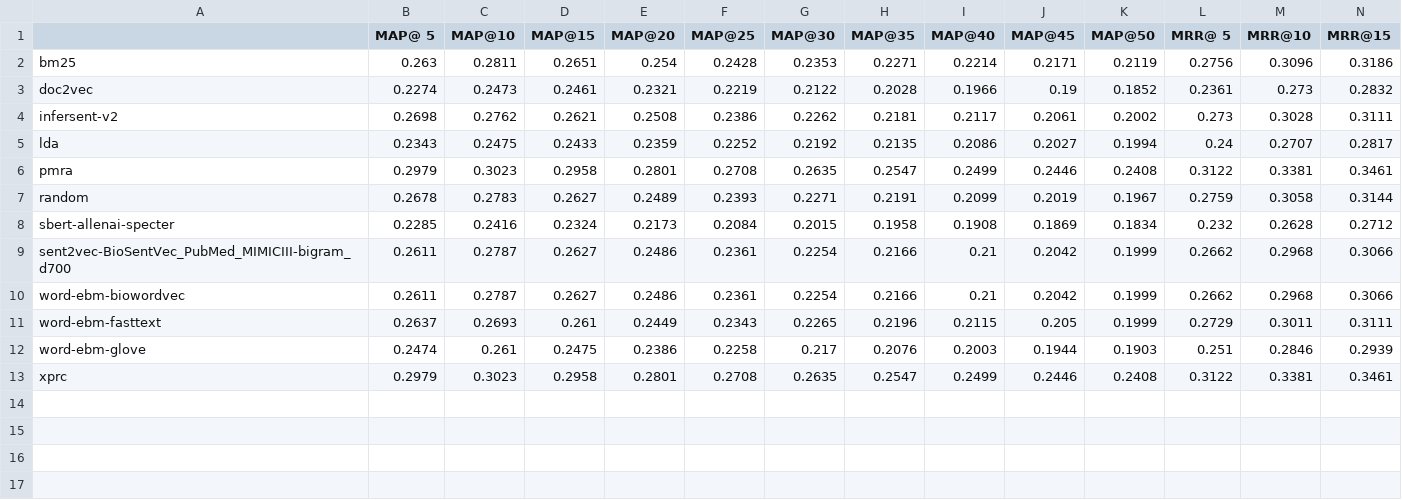
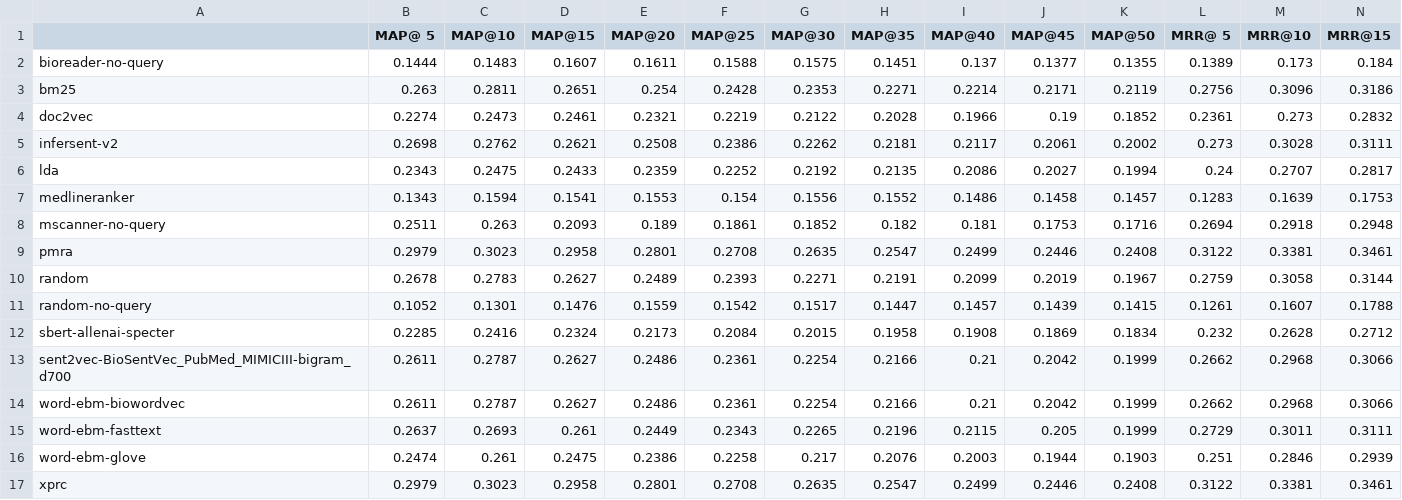
Before and after one commit to carmanzhang/PSA, a TSV file: code/src/result/eval-result-trec_cds_2014.tsv, drawn as a sheet; only a part is shown; rows hold the shown columns only; the diff names each change by its address in the sheet, - before the commit and + after, or states it on an @@ line.

Commit message:
implement implicit-query SBERT baselines

```diff
--- a/code/src/result/eval-result-trec_cds_2014.tsv
+++ b/code/src/result/eval-result-trec_cds_2014.tsv
+row 2: bioreader-no-query | 0.1444 | 0.1483 | 0.1607 | 0.1611 | 0.1588 | 0.1575 | 0.1451 | 0.137 | 0.1377 | 0.1355 | 0.1389 | 0.173 | 0.184
+row 7: medlineranker | 0.1343 | 0.1594 | 0.1541 | 0.1553 | 0.154 | 0.1556 | 0.1552 | 0.1486 | 0.1458 | 0.1457 | 0.1283 | 0.1639 | 0.1753
+row 8: mscanner-no-query | 0.2511 | 0.263 | 0.2093 | 0.189 | 0.1861 | 0.1852 | 0.182 | 0.181 | 0.1753 | 0.1716 | 0.2694 | 0.2918 | 0.2948
+row 11: random-no-query | 0.1052 | 0.1301 | 0.1476 | 0.1559 | 0.1542 | 0.1517 | 0.1447 | 0.1457 | 0.1439 | 0.1415 | 0.1261 | 0.1607 | 0.1788
```
Also changed, not shown: code/src/result/eval-result-relish_v1.tsv, code/src/result/eval-result-trec_genomic_2005.tsv, 34 other files.
